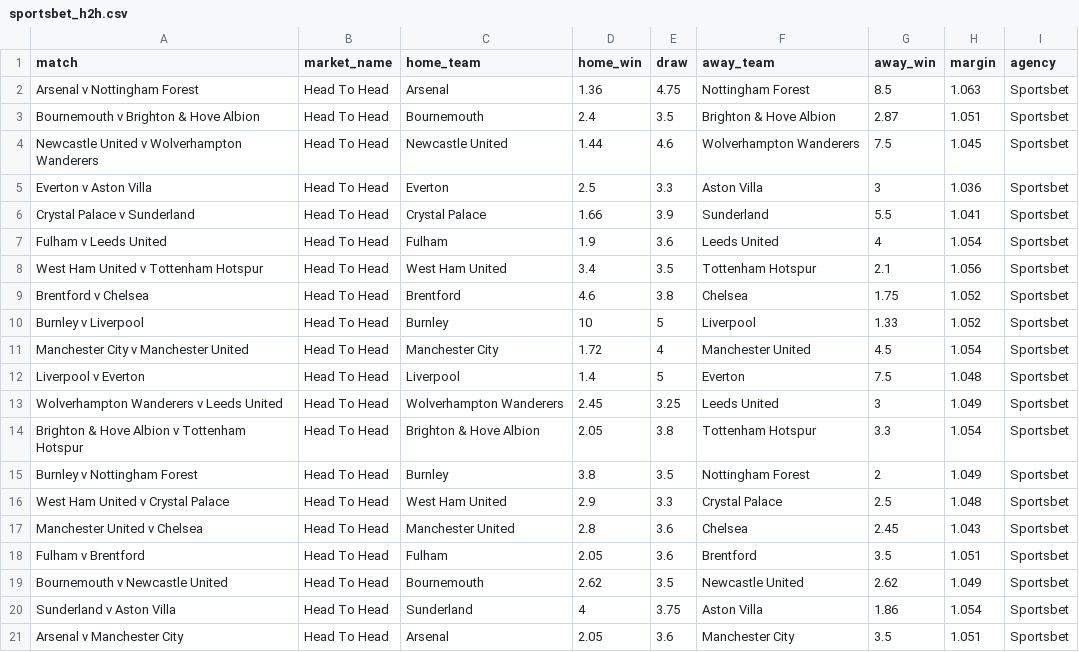
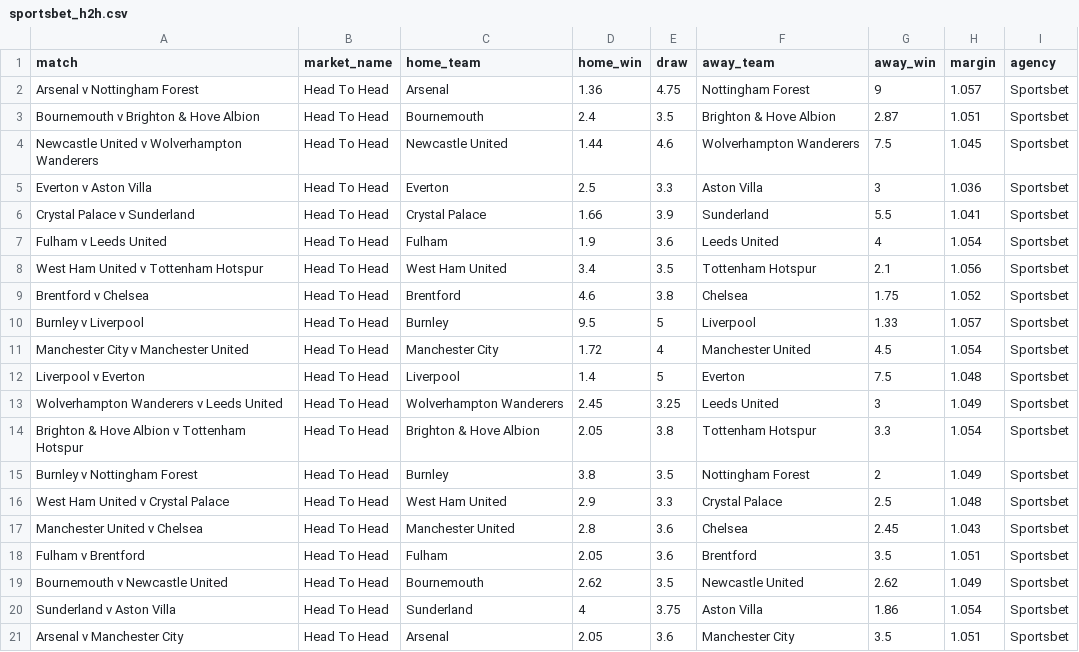
Before and after one commit to jamesbrown1417/Soccer, a CSV file: Data/scraped_odds/EPL/sportsbet_h2h.csv, drawn as a sheet.

```diff
--- a/Data/scraped_odds/EPL/sportsbet_h2h.csv
+++ b/Data/scraped_odds/EPL/sportsbet_h2h.csv
@@ -1,3 +1,3 @@
 match,market_name,home_team,home_win,draw,away_team,away_win,margin,agency
-Arsenal v Nottingham Forest,Head To Head,Arsenal,1.36,4.75,Nottingham Forest,8.5,1.063,Sportsbet
+Arsenal v Nottingham Forest,Head To Head,Arsenal,1.36,4.75,Nottingham Forest,9,1.057,Sportsbet
 Bournemouth v Brighton & Hove Albion,Head To Head,Bournemouth,2.4,3.5,Brighton & Hove Albion,2.87,1.051,Sportsbet
@@ -9,3 +9,3 @@ West Ham United v Tottenham Hotspur,Head To Head,West Ham United,3.4,3.5,Tottenh
 Brentford v Chelsea,Head To Head,Brentford,4.6,3.8,Chelsea,1.75,1.052,Sportsbet
-Burnley v Liverpool,Head To Head,Burnley,10,5,Liverpool,1.33,1.052,Sportsbet
+Burnley v Liverpool,Head To Head,Burnley,9.5,5,Liverpool,1.33,1.057,Sportsbet
 Manchester City v Manchester United,Head To Head,Manchester City,1.72,4,Manchester United,4.5,1.054,Sportsbet
```
Also changed, not shown: Data/scraped_odds/EPL/pointsbet_player_goals.csv, Data/scraped_odds/dabble_h2h.csv, 4 other files.
